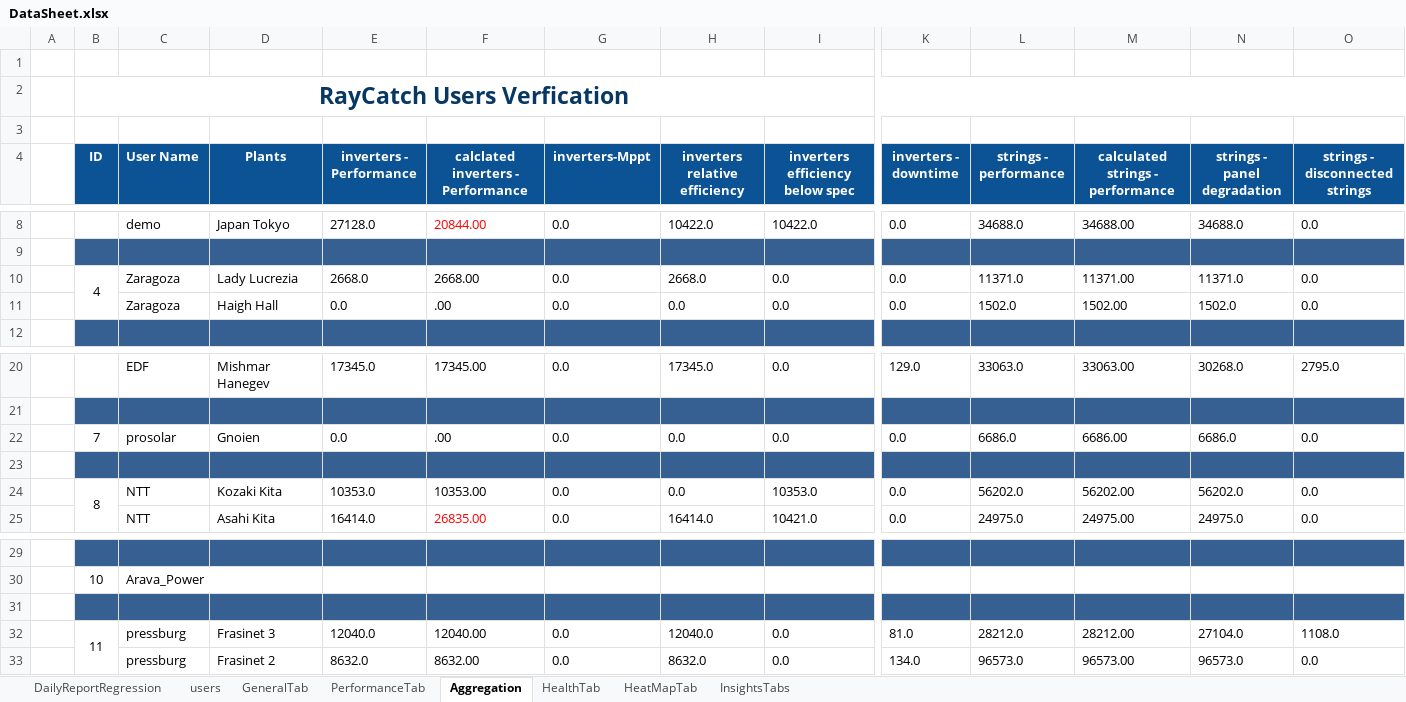
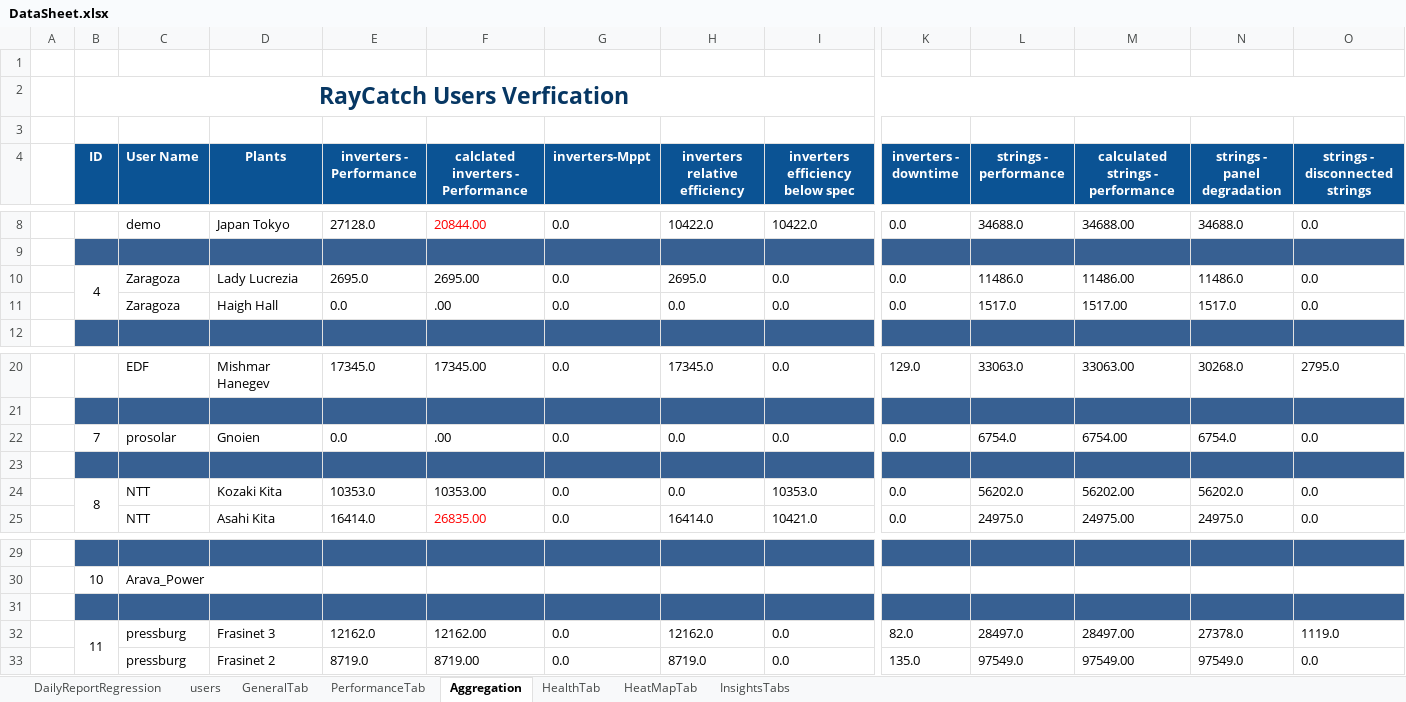
Before and after one commit to tariqalrob97/RayCatch, an Excel workbook: src/com/generic/config/DataSheet.xlsx, sheet Aggregation, drawn as a sheet; only a part is shown, gaps mark what is left out; values as stored, in another font and other column widths than the file's, no borders; conditional formats not drawn; removed rows and columns are numbered as before the commit, all else as after; rows hold the shown columns only; the diff names each change by its address in the sheet, - before the commit and + after, or states it on an @@ line.

```diff
--- a/src/com/generic/config/DataSheet.xlsx (sheet Aggregation)
+++ b/src/com/generic/config/DataSheet.xlsx (sheet Aggregation)
-E10 (inverters - Performance): 2668.0
+E10 (inverters - Performance): 2695.0
-F10: 2668.00
+F10: 2695.00
-H10 (inverters relative efficiency): 2668.0
+H10 (inverters relative efficiency): 2695.0
-L10 (strings - performance): 11371.0
+L10 (strings - performance): 11486.0
-M10 (calculated strings - performance): 11371.00
+M10 (calculated strings - performance): 11486.00
-N10 (strings - panel degradation): 11371.0
+N10 (strings - panel degradation): 11486.0
-L11 (strings - performance): 1502.0
+L11 (strings - performance): 1517.0
-M11 (calculated strings - performance): 1502.00
+M11 (calculated strings - performance): 1517.00
-N11 (strings - panel degradation): 1502.0
+N11 (strings - panel degradation): 1517.0
-L22 (strings - performance): 6686.0
+L22 (strings - performance): 6754.0
-M22 (calculated strings - performance): 6686.00
+M22 (calculated strings - performance): 6754.00
-N22 (strings - panel degradation): 6686.0
+N22 (strings - panel degradation): 6754.0
-row 32:  | 11 | pressburg | Frasinet 3 | 12040.0 | 12040.00 | 0.0 | 12040.0 | 0.0 | 81.0 | 28212.0 | 28212.00 | 27104.0 | 1108.0
-row 33:  |  | pressburg | Frasinet 2 | 8632.0 | 8632.00 | 0.0 | 8632.0 | 0.0 | 134.0 | 96573.0 | 96573.00 | 96573.0 | 0.0
+row 32:  | 11 | pressburg | Frasinet 3 | 12162.0 | 12162.00 | 0.0 | 12162.0 | 0.0 | 82.0 | 28497.0 | 28497.00 | 27378.0 | 1119.0
+row 33:  |  | pressburg | Frasinet 2 | 8719.0 | 8719.00 | 0.0 | 8719.0 | 0.0 | 135.0 | 97549.0 | 97549.00 | 97549.0 | 0.0
```
Also changed, not shown: sheet InsightsTabs, sheet GeneralTab, sheet HeatMapTab, sheet HealthTab, sheet PerformanceTab, 1 other file.
